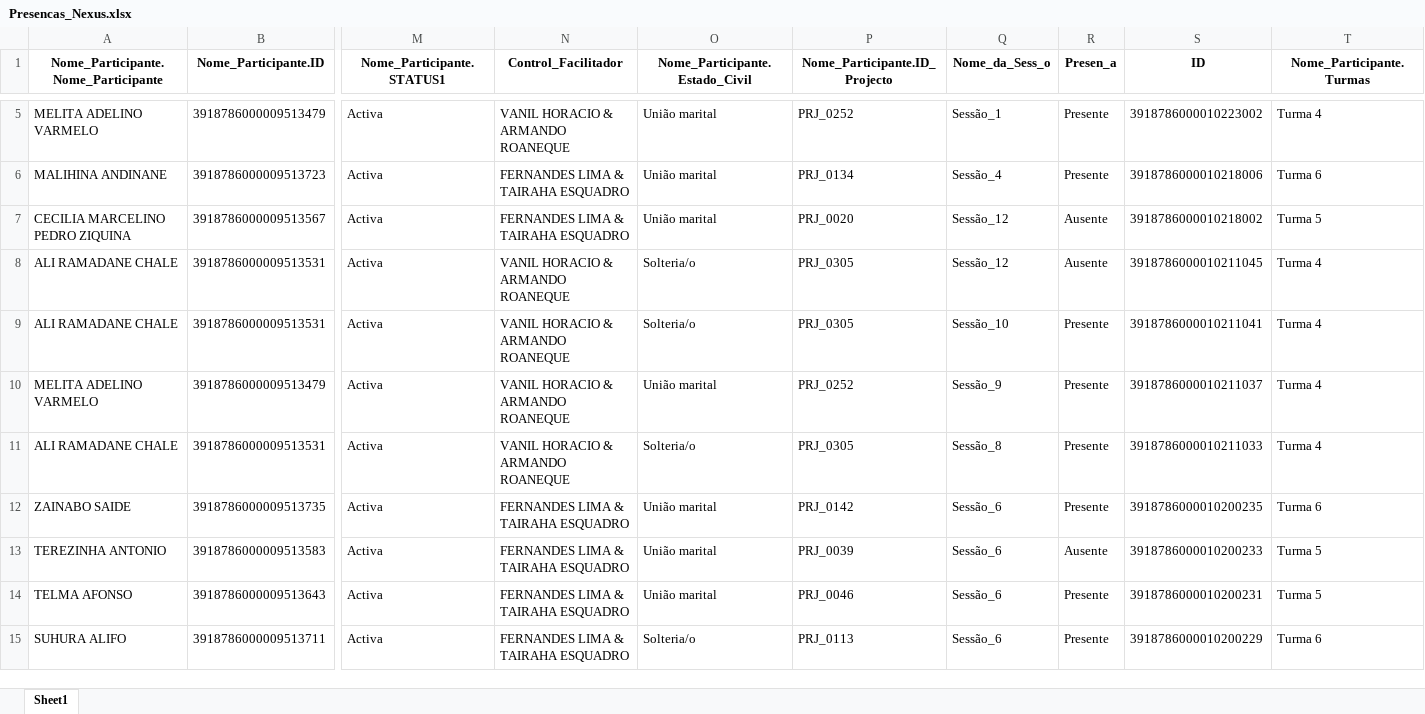
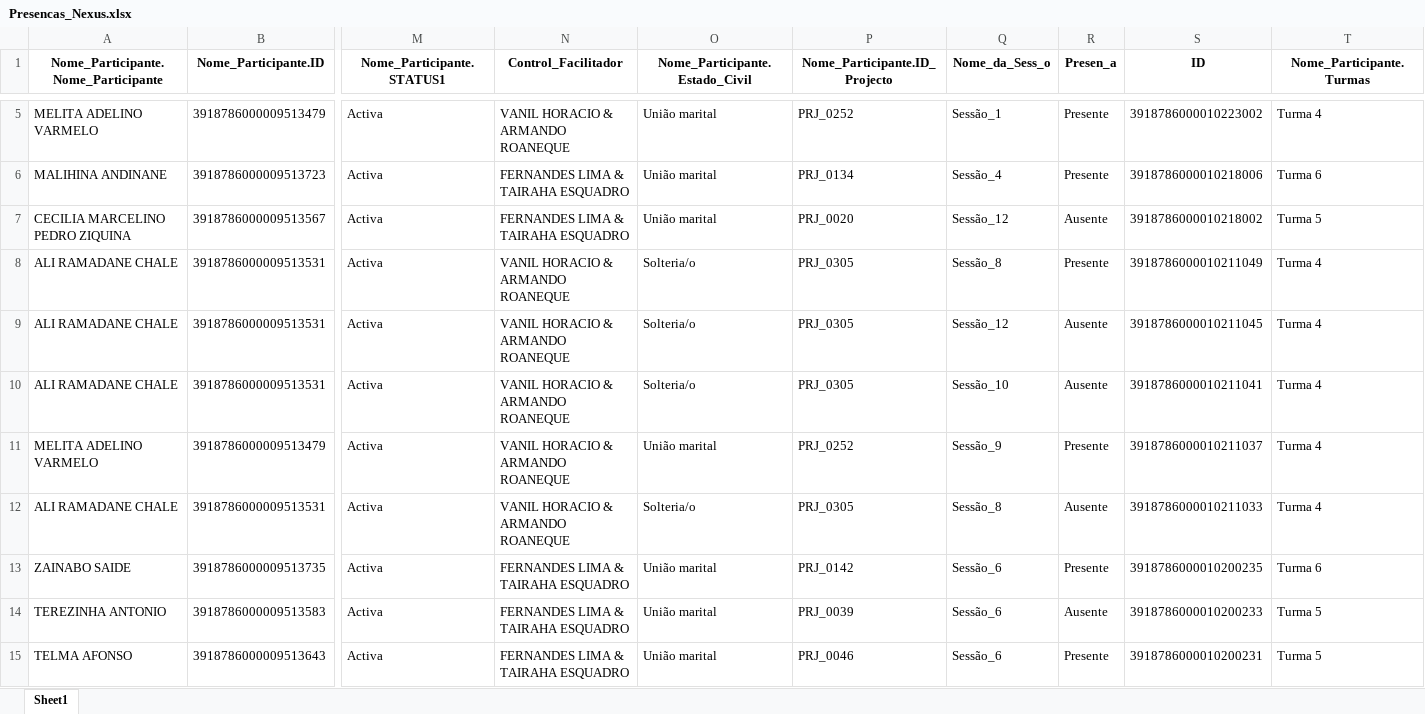
Before and after one commit to muvamis/dash_nexus_c1_2026, an Excel workbook: Presencas_Nexus.xlsx, sheet Sheet1, drawn as a sheet; only a part is shown, gaps mark what is left out; the shorter side is filled out with more unchanged rows; values as stored, in another font and other column widths than the file's, no borders; addresses are those after the commit; rows hold the shown columns only; the diff names each change by its address in the sheet, - before the commit and + after, or states it on an @@ line.

```diff
--- a/Presencas_Nexus.xlsx (sheet Sheet1)
+++ b/Presencas_Nexus.xlsx (sheet Sheet1)
+row 8: ALI RAMADANE CHALE | 3918786000009513531 | Activa | VANIL HORACIO & ARMANDO ROANEQUE | Solteria/o | PRJ_0305 | Sessão_8 | Presente | 3918786000010211049 | Turma 4
-R10 (Presen_a): Presente
+R10 (Presen_a): Ausente
-R12 (Presen_a): Presente
+R12 (Presen_a): Ausente
```
Also changed, not shown: Qualidade_Sessoes.xlsx, log_acoes.xlsx, 2 other files.
